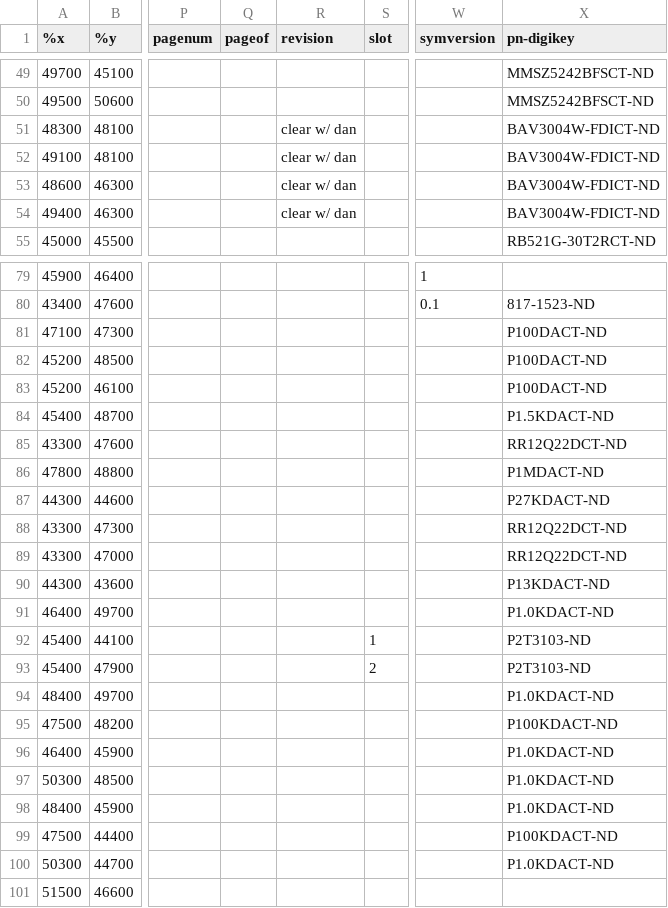
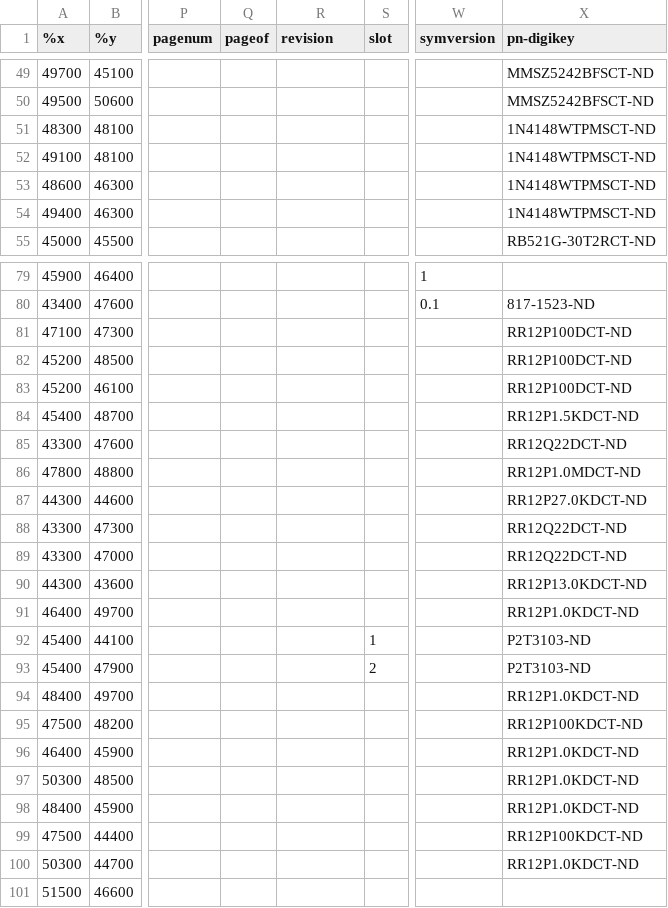
Before and after one commit to etihwnad/wa-abba, a CSV file: abba-partslist.csv, drawn as a sheet; only a part is shown, gaps mark what is left out; the diff covers the shown part only; the diff names each change by its address in the sheet, - before the commit and + after, or states it on an @@ line.

Commit message:
updated partslist.csv

```diff
--- a/abba-partslist.csv
+++ b/abba-partslist.csv
-R51:R54 (revision): clear w/ dan
+R51:R54 (revision): (empty)
-X51:X54 (pn-digikey): BAV3004W-FDICT-ND
+X51:X54 (pn-digikey): 1N4148WTPMSCT-ND
-X81:X83 (pn-digikey): P100DACT-ND
+X81:X83 (pn-digikey): RR12P100DCT-ND
-X84 (pn-digikey): P1.5KDACT-ND
+X84 (pn-digikey): RR12P1.5KDCT-ND
-X86 (pn-digikey): P1MDACT-ND
+X86 (pn-digikey): RR12P1.0MDCT-ND
-X87 (pn-digikey): P27KDACT-ND
+X87 (pn-digikey): RR12P27.0KDCT-ND
-X90 (pn-digikey): P13KDACT-ND
+X90 (pn-digikey): RR12P13.0KDCT-ND
-X91 (pn-digikey): P1.0KDACT-ND
+X91 (pn-digikey): RR12P1.0KDCT-ND
-X94 (pn-digikey): P1.0KDACT-ND
+X94 (pn-digikey): RR12P1.0KDCT-ND
-X95 (pn-digikey): P100KDACT-ND
+X95 (pn-digikey): RR12P100KDCT-ND
-X96:X98 (pn-digikey): P1.0KDACT-ND
+X96:X98 (pn-digikey): RR12P1.0KDCT-ND
-X99 (pn-digikey): P100KDACT-ND
+X99 (pn-digikey): RR12P100KDCT-ND
-X100 (pn-digikey): P1.0KDACT-ND
+X100 (pn-digikey): RR12P1.0KDCT-ND
```
Also changed, not shown: 14 edited cells elsewhere in this file.
